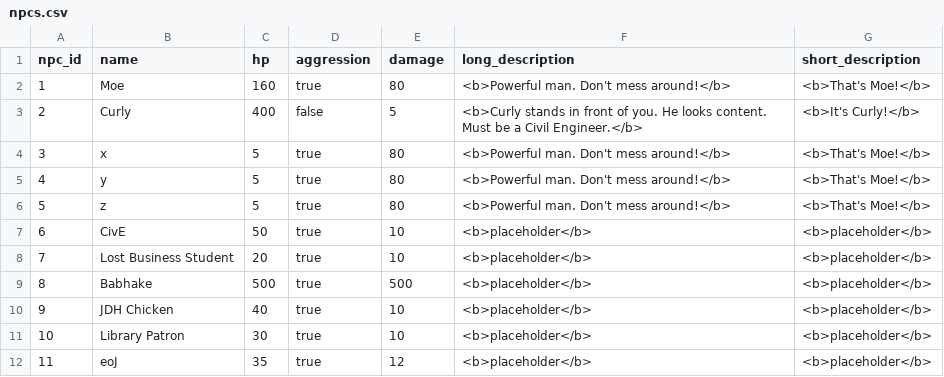
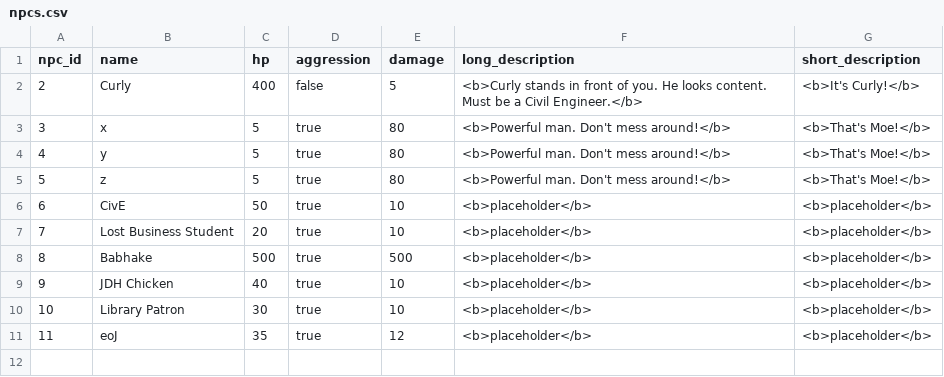
Before and after one commit to AndrewOlvera-byte/YCPFinalsFrenzy, a CSV file: src/db/npcs.csv, drawn as a sheet.

```diff
--- a/src/db/npcs.csv
+++ b/src/db/npcs.csv
@@ -1,3 +1,2 @@
 npc_id,name,hp,aggression,damage,long_description,short_description
-1,Moe,160,true,80,<b>Powerful man. Don't mess around!</b>,<b>That's Moe!</b>
 2,Curly,400,false,5,<b>Curly stands in front of you. He looks content. Must be a Civil Engineer.</b>,<b>It's Curly!</b>
```
Also changed, not shown: src/db/items.csv, 3 other files.
